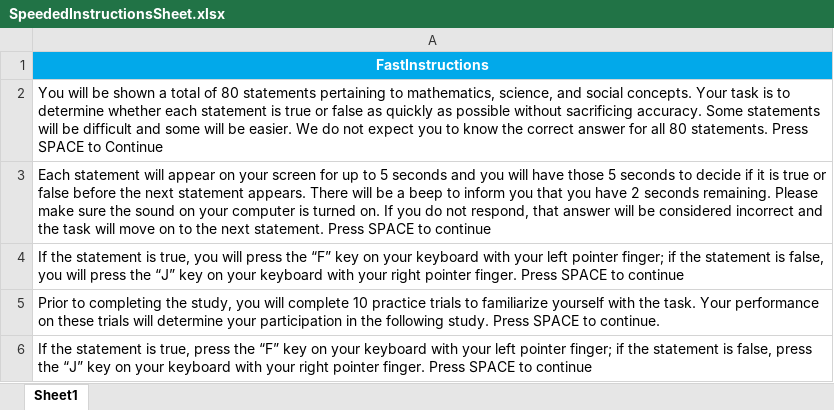
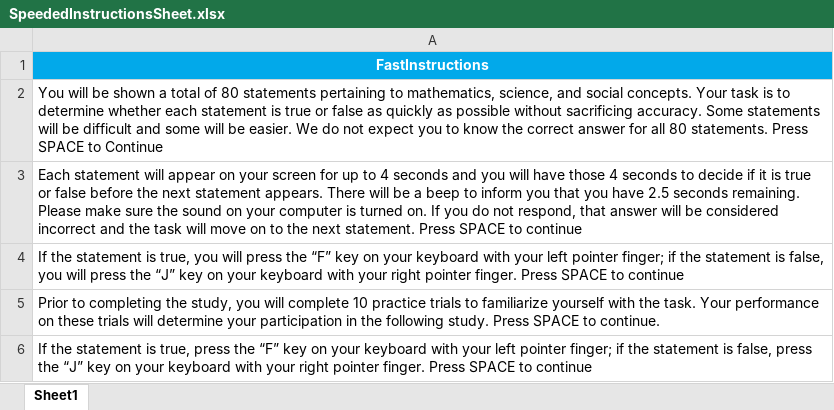
Before and after one commit to sophie-hannah/thesisfast, an Excel workbook: SpeededInstructionsSheet.xlsx, sheet Sheet1, drawn as a sheet; values as stored, in another font and other column widths than the file's, no borders; the diff names each change by its address in the sheet, - before the commit and + after, or states it on an @@ line.

Commit message:
Replace SpeededInstructionsSheet.xlsx

```diff
--- a/SpeededInstructionsSheet.xlsx (sheet Sheet1)
+++ b/SpeededInstructionsSheet.xlsx (sheet Sheet1)
-A3: …up to 5 seconds and you will have those 5 seconds to decide if it is true or false before the next statement appears. There will be a beep to inform you that you have 2 seconds remaining.…
+A3: …up to 4 seconds and you will have those 4 seconds to decide if it is true or false before the next statement appears. There will be a beep to inform you that you have 2.5 seconds remaining.…
```
